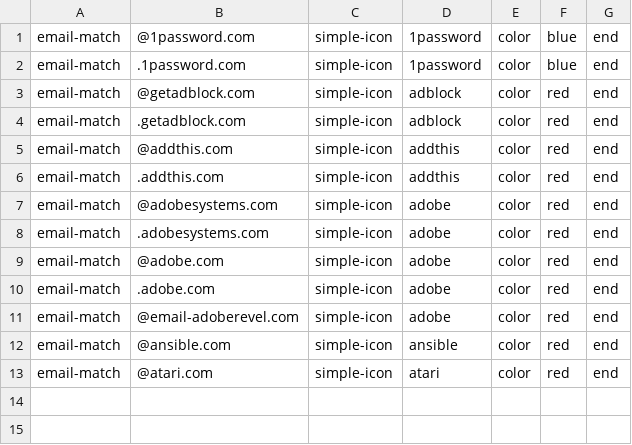
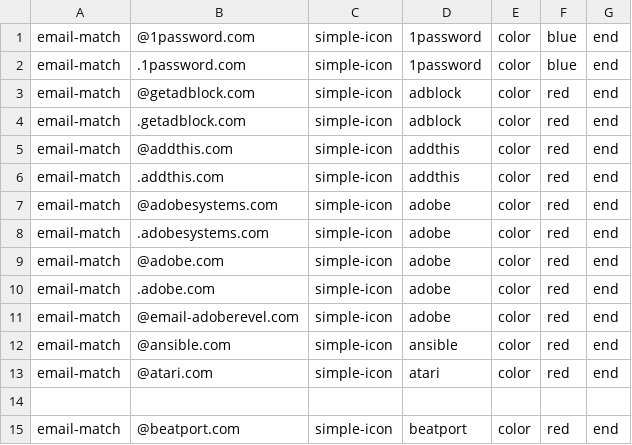
Before and after one commit to coliff/sender-brand-icon-avatars-for-email, a CSV file: simple-icons.csv, drawn as a sheet.

```diff
--- a/simple-icons.csv
+++ b/simple-icons.csv
@@ -13 +13,3 @@ email-match,@ansible.com,simple-icon,ansible,color,red,end
 email-match,@atari.com,simple-icon,atari,color,red,end
+
+email-match,@beatport.com,simple-icon,beatport,color,red,end
```
Also changed, not shown: font-awesome.csv.
